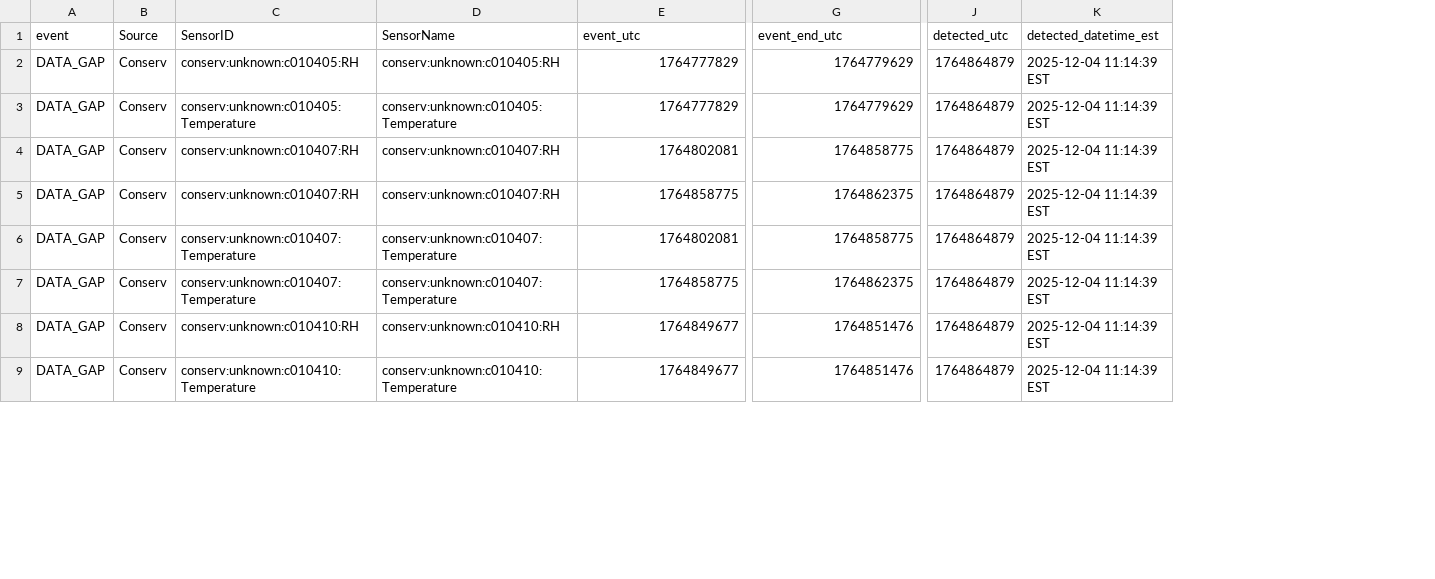
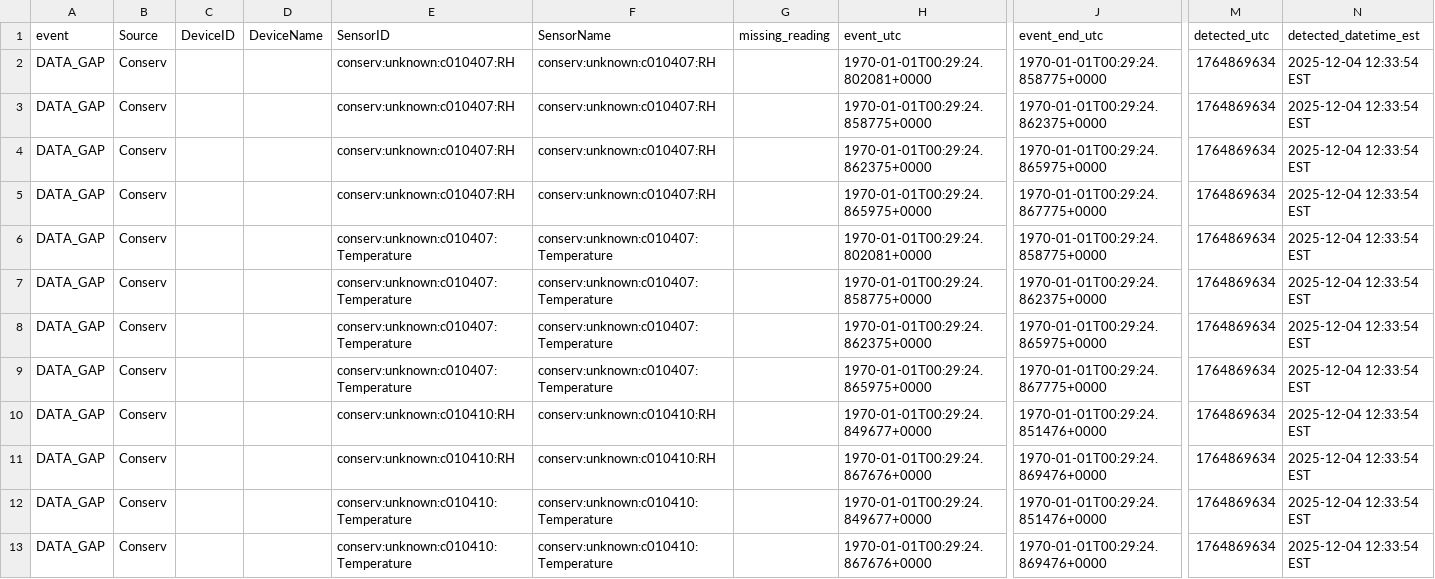
Before and after one commit to Environmental-Pipeline/environmental-sensor-poc, a CSV file: data-test/validation-detail.csv, drawn as a sheet; only a part is shown, gaps mark what is left out; removed rows and columns are numbered as before the commit, all else as after; rows hold the shown columns only; the diff covers the shown part only; the diff names each change by its address in the sheet, - before the commit and + after, or states it on an @@ line.

```diff
--- a/data-test/validation-detail.csv
+++ b/data-test/validation-detail.csv
+column C (DeviceID), empty
+column D (DeviceName), empty
+column G (missing_reading), empty
-row 2: DATA_GAP | Conserv | conserv:unknown:c010405:RH | conserv:unknown:c010405:RH | 1764777829 | 1764779629 | 1764864879 | 2025-12-04 11:14:39 EST
-row 3: DATA_GAP | Conserv | conserv:unknown:c010405:Temperature | conserv:unknown:c010405:Temperature | 1764777829 | 1764779629 | 1764864879 | 2025-12-04 11:14:39 EST
-H2 (event_utc): 1764802081
+H2 (event_utc): 1970-01-01T00:29:24.802081+0000
-J2 (event_end_utc): 1764858775
+J2 (event_end_utc): 1970-01-01T00:29:24.858775+0000
-M2:M3 (detected_utc): 1764864879
+M2:M3 (detected_utc): 1764869634
-N2:N3 (detected_datetime_est): 2025-12-04 11:14:39 EST
+N2:N3 (detected_datetime_est): 2025-12-04 12:33:54 EST
-H3 (event_utc): 1764858775
+H3 (event_utc): 1970-01-01T00:29:24.858775+0000
-J3 (event_end_utc): 1764862375
+J3 (event_end_utc): 1970-01-01T00:29:24.862375+0000
+row 4: DATA_GAP | Conserv |  |  | conserv:unknown:c010407:RH | conserv:unknown:c010407:RH |  | 1970-01-01T00:29:24.862375+0000 | 1970-01-01T00:29:24.865975+0000 | 1764869634 | 2025-12-04 12:33:54 EST
+row 5: DATA_GAP | Conserv |  |  | conserv:unknown:c010407:RH | conserv:unknown:c010407:RH |  | 1970-01-01T00:29:24.865975+0000 | 1970-01-01T00:29:24.867775+0000 | 1764869634 | 2025-12-04 12:33:54 EST
-H6 (event_utc): 1764802081
+H6 (event_utc): 1970-01-01T00:29:24.802081+0000
-J6 (event_end_utc): 1764858775
+J6 (event_end_utc): 1970-01-01T00:29:24.858775+0000
-M6:M7 (detected_utc): 1764864879
+M6:M7 (detected_utc): 1764869634
-N6:N7 (detected_datetime_est): 2025-12-04 11:14:39 EST
+N6:N7 (detected_datetime_est): 2025-12-04 12:33:54 EST
-H7 (event_utc): 1764858775
+H7 (event_utc): 1970-01-01T00:29:24.858775+0000
-J7 (event_end_utc): 1764862375
+J7 (event_end_utc): 1970-01-01T00:29:24.862375+0000
+row 8: DATA_GAP | Conserv |  |  | conserv:unknown:c010407:Temperature | conserv:unknown:c010407:Temperature |  | 1970-01-01T00:29:24.862375+0000 | 1970-01-01T00:29:24.865975+0000 | 1764869634 | 2025-12-04 12:33:54 EST
+row 9: DATA_GAP | Conserv |  |  | conserv:unknown:c010407:Temperature | conserv:unknown:c010407:Temperature |  | 1970-01-01T00:29:24.865975+0000 | 1970-01-01T00:29:24.867775+0000 | 1764869634 | 2025-12-04 12:33:54 EST
-H10 (event_utc): 1764849677
+H10 (event_utc): 1970-01-01T00:29:24.849677+0000
-J10 (event_end_utc): 1764851476
+J10 (event_end_utc): 1970-01-01T00:29:24.851476+0000
-M10 (detected_utc): 1764864879
+M10 (detected_utc): 1764869634
-N10 (detected_datetime_est): 2025-12-04 11:14:39 EST
+N10 (detected_datetime_est): 2025-12-04 12:33:54 EST
+row 11: DATA_GAP | Conserv |  |  | conserv:unknown:c010410:RH | conserv:unknown:c010410:RH |  | 1970-01-01T00:29:24.867676+0000 | 1970-01-01T00:29:24.869476+0000 | 1764869634 | 2025-12-04 12:33:54 EST
-H12 (event_utc): 1764849677
+H12 (event_utc): 1970-01-01T00:29:24.849677+0000
-J12 (event_end_utc): 1764851476
+J12 (event_end_utc): 1970-01-01T00:29:24.851476+0000
-M12 (detected_utc): 1764864879
+M12 (detected_utc): 1764869634
-N12 (detected_datetime_est): 2025-12-04 11:14:39 EST
+N12 (detected_datetime_est): 2025-12-04 12:33:54 EST
+row 13: DATA_GAP | Conserv |  |  | conserv:unknown:c010410:Temperature | conserv:unknown:c010410:Temperature |  | 1970-01-01T00:29:24.867676+0000 | 1970-01-01T00:29:24.869476+0000 | 1764869634 | 2025-12-04 12:33:54 EST
```
Also changed, not shown: 4 added rows and 40 edited cells elsewhere in this file, data-test/validation-results.csv, 8 other files.
